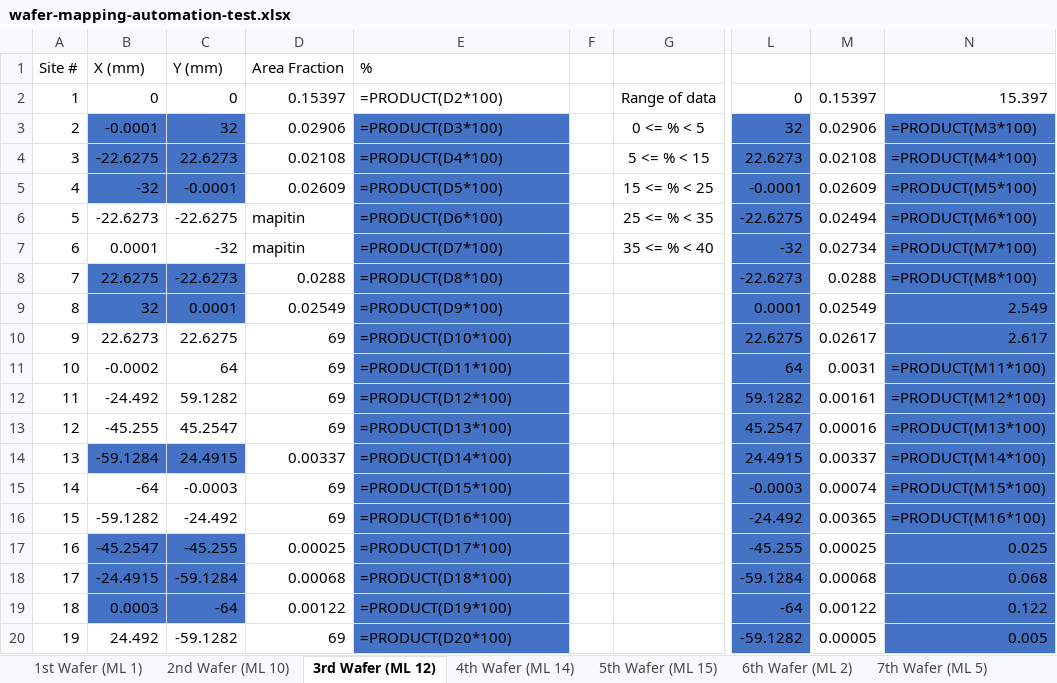
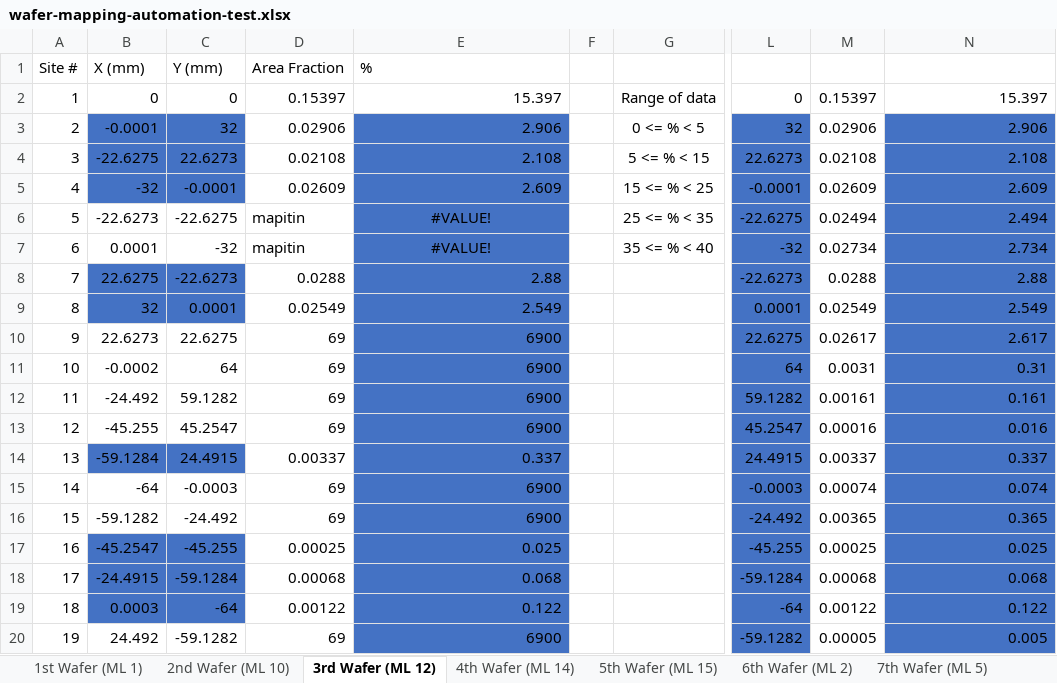
Before and after one commit to Jarrettgohh/wafer-map-automation, an Excel workbook: wafer-mapping-automation-test.xlsx, sheet 3rd Wafer (ML 12), drawn as a sheet; only a part is shown, gaps mark what is left out; values as stored, in another font and other column widths than the file's, no borders; formulas without a stored value are shown as written; table styles not drawn; the diff covers the shown part only; the diff names each change by its address in the sheet, - before the commit and + after, or states it on an @@ line.

```diff
--- a/wafer-mapping-automation-test.xlsx (sheet 3rd Wafer (ML 12))
+++ b/wafer-mapping-automation-test.xlsx (sheet 3rd Wafer (ML 12))
-E2: =PRODUCT(D2*100)
+E2: 15.397
-E3: =PRODUCT(D3*100)
+E3: 2.906
-N3: =PRODUCT(M3*100)
+N3: 2.906
-E4: =PRODUCT(D4*100)
+E4: 2.108
-N4: =PRODUCT(M4*100)
+N4: 2.108
-E5: =PRODUCT(D5*100)
+E5: 2.609
-N5: =PRODUCT(M5*100)
+N5: 2.609
-E6: =PRODUCT(D6*100)
+E6: #VALUE!
-E6:E7 alignment: left
+E6:E7 alignment: center
-N6: =PRODUCT(M6*100)
+N6: 2.494
-E7: =PRODUCT(D7*100)
+E7: #VALUE!
-N7: =PRODUCT(M7*100)
+N7: 2.734
-E8: =PRODUCT(D8*100)
+E8: 2.88
-N8: =PRODUCT(M8*100)
+N8: 2.88
-E9: =PRODUCT(D9*100)
+E9: 2.549
-E10: =PRODUCT(D10*100)
+E10: 6900
-E11: =PRODUCT(D11*100)
+E11: 6900
-N11: =PRODUCT(M11*100)
+N11: 0.31
-E12: =PRODUCT(D12*100)
+E12: 6900
-N12: =PRODUCT(M12*100)
+N12: 0.161
-E13: =PRODUCT(D13*100)
+E13: 6900
-N13: =PRODUCT(M13*100)
+N13: 0.016
-E14: =PRODUCT(D14*100)
+E14: 0.337
-N14: =PRODUCT(M14*100)
+N14: 0.337
-E15: =PRODUCT(D15*100)
+E15: 6900
-N15: =PRODUCT(M15*100)
+N15: 0.074
-E16: =PRODUCT(D16*100)
+E16: 6900
-N16: =PRODUCT(M16*100)
+N16: 0.365
-E17: =PRODUCT(D17*100)
+E17: 0.025
-E18: =PRODUCT(D18*100)
+E18: 0.068
-E19: =PRODUCT(D19*100)
+E19: 0.122
-E20: =PRODUCT(D20*100)
+E20: 6900
```
Also changed, not shown: 39 edited cells and cell formats elsewhere in this sheet, sheet 5th Wafer (ML 15), sheet 12th Wafer (ML RT 3), sheet 8th Wafer (ML RT 10), sheet 13th Wafer (ML RT 7), sheet 4th Wafer (ML 14), sheet 11th Wafer (ML RT 2), 6 more sheets, charts or pictures, 5 other files.
